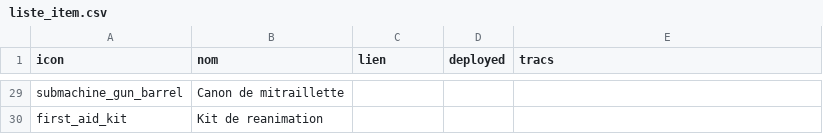
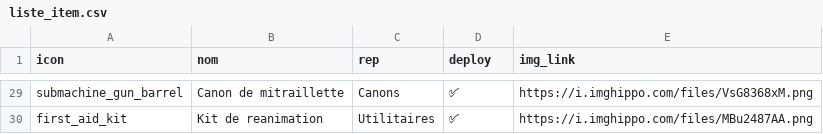
Before and after one commit to sensity-bot/sensity_illegal_roadmap, a CSV file: liste_item.csv, drawn as a sheet; only a part is shown, gaps mark what is left out; the diff covers the shown part only; the diff names each change by its address in the sheet, - before the commit and + after, or states it on an @@ line.

```diff
--- a/liste_item.csv
+++ b/liste_item.csv
-C1: lien
+C1: rep
-D1: deployed
+D1: deploy
-E1: tracs
+E1: img_link
-C29 (rep): (empty)
+C29 (rep): Canons
-D29:D30 (deploy): (empty)
+D29:D30 (deploy): ✅
-E29 (img_link): (empty)
+E29 (img_link): https://i.imghippo.com/files/VsG8368xM.png
-C30 (rep): (empty)
+C30 (rep): Utilitaires
-E30 (img_link): (empty)
+E30 (img_link): https://i.imghippo.com/files/MBu2487AA.png
```
Also changed, not shown: 81 edited cells elsewhere in this file.
